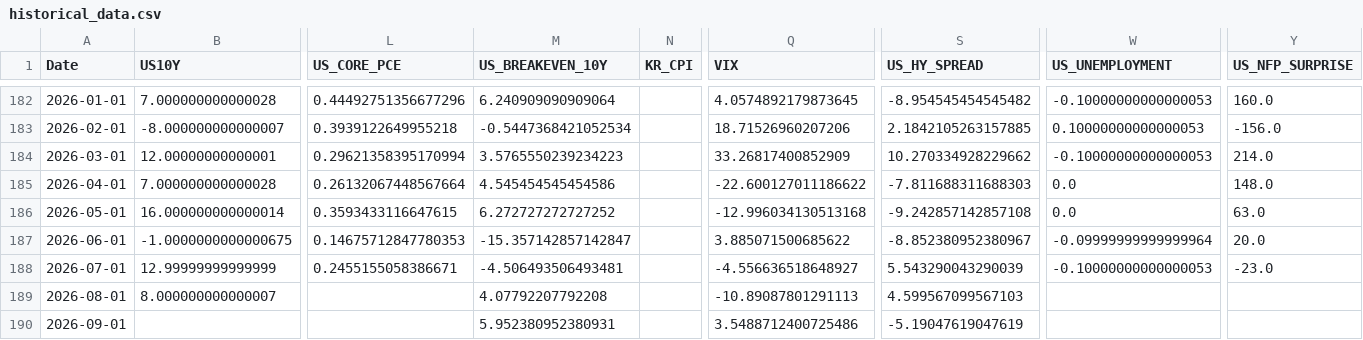
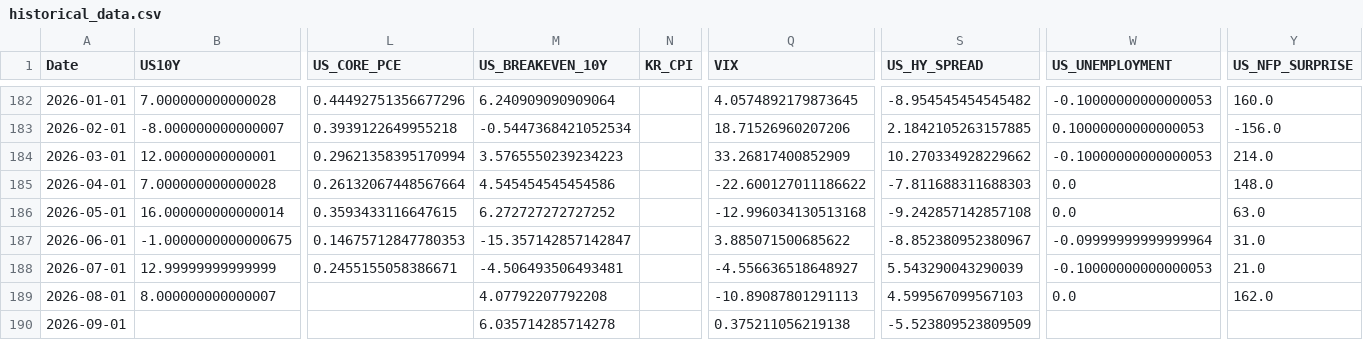
Before and after one commit to mia2628/portfolio_intelligence, a CSV file: data/historical/historical_data.csv, drawn as a sheet; only a part is shown, gaps mark what is left out; the diff names each change by its address in the sheet, - before the commit and + after, or states it on an @@ line.

```diff
--- a/data/historical/historical_data.csv
+++ b/data/historical/historical_data.csv
-Y187 (US_NFP_SURPRISE): 20.0
+Y187 (US_NFP_SURPRISE): 31.0
-Y188 (US_NFP_SURPRISE): -23.0
+Y188 (US_NFP_SURPRISE): 21.0
-W189 (US_UNEMPLOYMENT): (empty)
+W189 (US_UNEMPLOYMENT): 0.0
-Y189 (US_NFP_SURPRISE): (empty)
+Y189 (US_NFP_SURPRISE): 162.0
-M190 (US_BREAKEVEN_10Y): 5.952380952380931
+M190 (US_BREAKEVEN_10Y): 6.035714285714278
-Q190 (VIX): 3.5488712400725486
+Q190 (VIX): 0.375211056219138
-S190 (US_HY_SPREAD): -5.19047619047619
+S190 (US_HY_SPREAD): -5.523809523809509
```
Also changed, not shown: data/step03_market_inputs.csv, data/step03_market_inputs_actual.csv, 10 other files.
